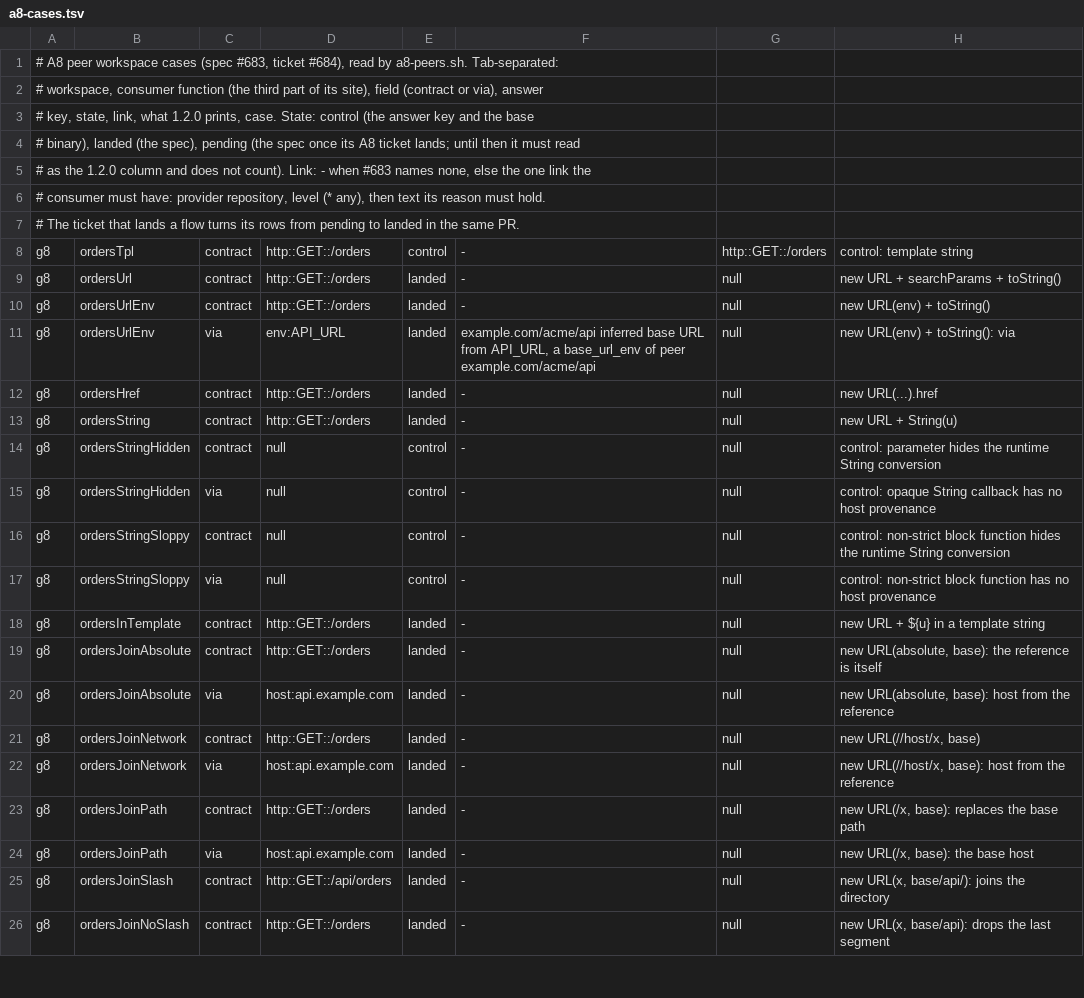
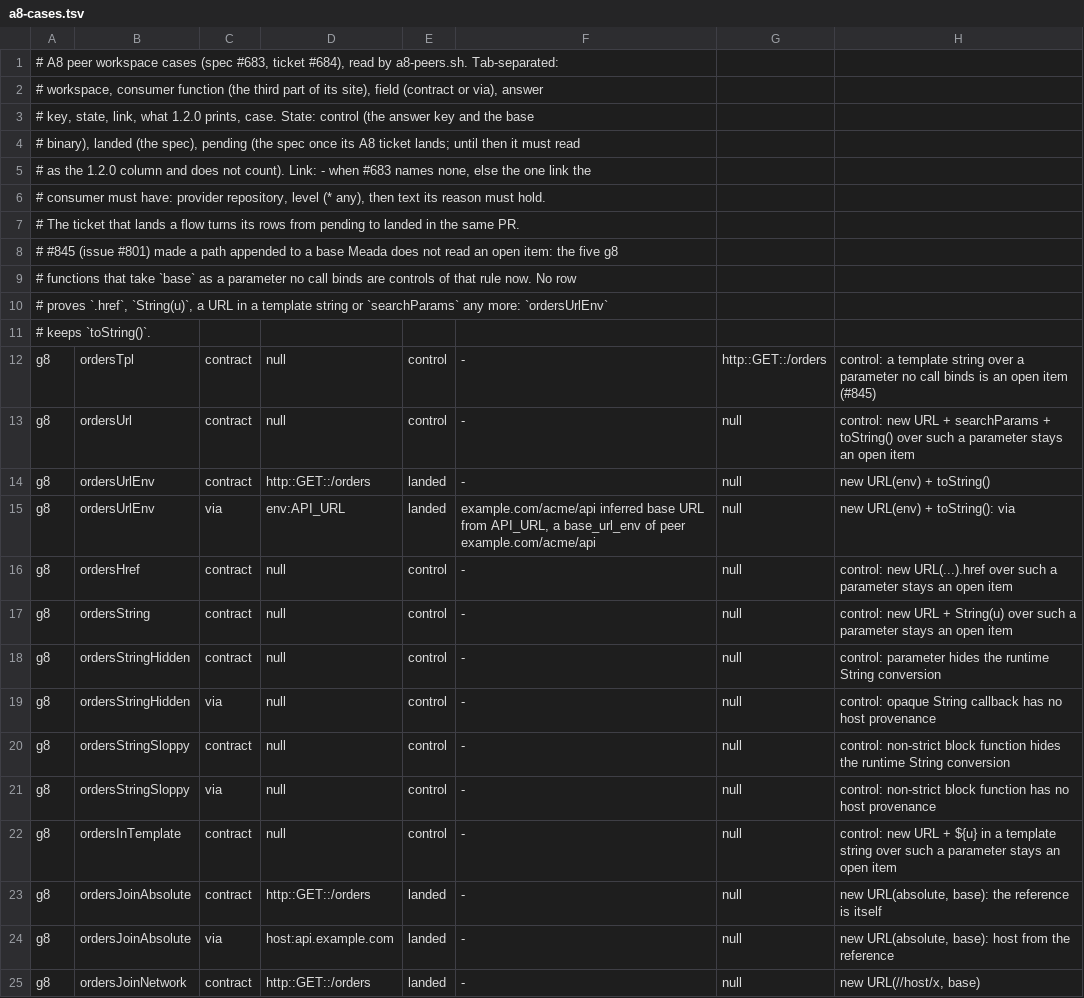
Before and after one commit to ClaudioMascaro/meada, a TSV file: .claude/skills/prove-meada/scripts/a8-cases.tsv, drawn as a sheet; only a part is shown; the shorter side is filled out with more unchanged rows.

Commit message:
chore(prove): the proof keys after #844, #845 and #860, and the CI driver's steps
Three merges changed answers on purpose and landed with E2E pending. The
first run that selected every flow after them (43638548284, on #863) had
13 flows red from keys that still described the old answers, and from
ci.py, which #860 added and which had never run.

Each key follows the changelog entry of the merge that decided it:
- #860: an image builder read in a pipeline has its CI step as its site
  (aws-workloads, images-mixed, image-ko, console-graph, images); ko is
  read through the command table, so a command after && or ; counts; the
  search catalog gains the kind ci.
- #844: a use row carries its level and a use inferred from a key name
  is never an orphan line (aws, config-uses, images). config-uses gains
  a queue named by its URL, so an exact missing use keeps the orphan
  line and the refresh check.
- #845: a path appended to a base Meada does not read is an open item
  (five g8 rows of a8, one consumer of the public corpus). The two
  hostless links are written out in a8-expected.jq.

ci.py: context is asked of the provider node for refs, keys and
permissions (the contract identifier answers with sides), a path three
repositories hold is asked with its repository, the corpus workspace
reads a copy no index was written in, and the controls written for a
base before #860 compare with the base that now holds it.

```diff
--- a/.claude/skills/prove-meada/scripts/a8-cases.tsv
+++ b/.claude/skills/prove-meada/scripts/a8-cases.tsv
@@ -7,8 +7,12 @@
 # The ticket that lands a flow turns its rows from pending to landed in the same PR.
-g8	ordersTpl	contract	http::GET::/orders	control	-	http::GET::/orders	control: template string
-g8	ordersUrl	contract	http::GET::/orders	landed	-	null	new URL + searchParams + toString()
+# #845 (issue #801) made a path appended to a base Meada does not read an open item: the five g8
+# functions that take `base` as a parameter no call binds are controls of that rule now. No row
+# proves `.href`, `String(u)`, a URL in a template string or `searchParams` any more: `ordersUrlEnv`
+# keeps `toString()`.
+g8	ordersTpl	contract	null	control	-	http::GET::/orders	control: a template string over a parameter no call binds is an open item (#845)
+g8	ordersUrl	contract	null	control	-	null	control: new URL + searchParams + toString() over such a parameter stays an open item
 g8	ordersUrlEnv	contract	http::GET::/orders	landed	-	null	new URL(env) + toString()
 g8	ordersUrlEnv	via	env:API_URL	landed	example.com/acme/api inferred base URL from API_URL, a base_url_env of peer example.com/acme/api	null	new URL(env) + toString(): via
-g8	ordersHref	contract	http::GET::/orders	landed	-	null	new URL(...).href
-g8	ordersString	contract	http::GET::/orders	landed	-	null	new URL + String(u)
+g8	ordersHref	contract	null	control	-	null	control: new URL(...).href over such a parameter stays an open item
+g8	ordersString	contract	null	control	-	null	control: new URL + String(u) over such a parameter stays an open item
 g8	ordersStringHidden	contract	null	control	-	null	control: parameter hides the runtime String conversion
@@ -17,3 +21,3 @@ g8	ordersStringSloppy	contract	null	control	-	null	control: non-strict block fun
 g8	ordersStringSloppy	via	null	control	-	null	control: non-strict block function has no host provenance
-g8	ordersInTemplate	contract	http::GET::/orders	landed	-	null	new URL + ${u} in a template string
+g8	ordersInTemplate	contract	null	control	-	null	control: new URL + ${u} in a template string over such a parameter stays an open item
 g8	ordersJoinAbsolute	contract	http::GET::/orders	landed	-	null	new URL(absolute, base): the reference is itself
```
Also changed, not shown: 14 other files.
